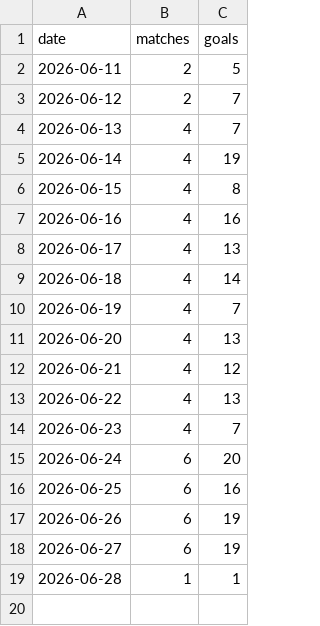
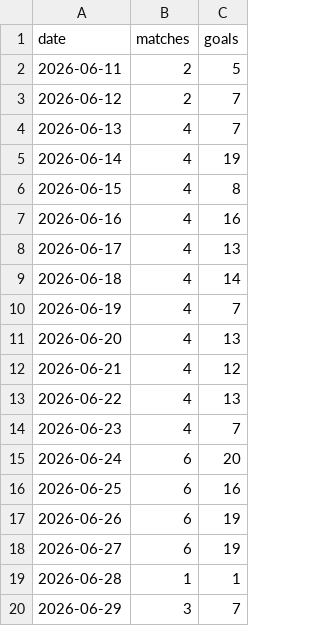
Before and after one commit to nmashiat/wc2026-command-center, a CSV file: outputs/goals_by_day.csv, drawn as a sheet; the diff names each change by its address in the sheet, - before the commit and + after, or states it on an @@ line.

```diff
--- a/outputs/goals_by_day.csv
+++ b/outputs/goals_by_day.csv
+row 20: 2026-06-29 | 3 | 7
```
Also changed, not shown: outputs/predictions.csv, outputs/sentiment_by_team.csv, 10 other files.
